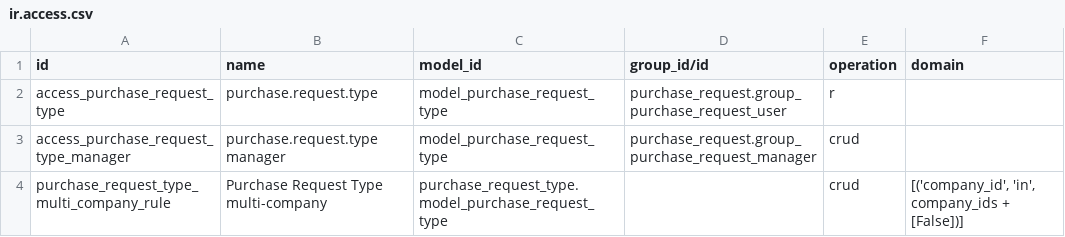
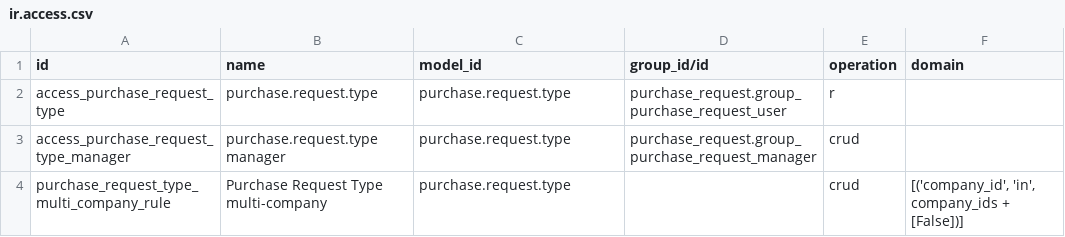
Before and after one commit to ursais/purchase-workflow, a CSV file: purchase_request_type/security/ir.access.csv, drawn as a sheet.

Commit message:
Use technical model names in ir.access.csv.
Odoo 20 ir.access.model_id is sale.order, not model_sale_order.

```diff
--- a/purchase_request_type/security/ir.access.csv
+++ b/purchase_request_type/security/ir.access.csv
@@ -1,4 +1,4 @@
 id,name,model_id,group_id/id,operation,domain
-access_purchase_request_type,purchase.request.type,model_purchase_request_type,purchase_request.group_purchase_request_user,r,
-access_purchase_request_type_manager,purchase.request.type manager,model_purchase_request_type,purchase_request.group_purchase_request_manager,crud,
-purchase_request_type_multi_company_rule,Purchase Request Type multi-company,purchase_request_type.model_purchase_request_type,,crud,"[('company_id', 'in', company_ids + [False])]"
+access_purchase_request_type,purchase.request.type,purchase.request.type,purchase_request.group_purchase_request_user,r,
+access_purchase_request_type_manager,purchase.request.type manager,purchase.request.type,purchase_request.group_purchase_request_manager,crud,
+purchase_request_type_multi_company_rule,Purchase Request Type multi-company,purchase.request.type,,crud,"[('company_id', 'in', company_ids + [False])]"
```
Also changed, not shown: purchase_blanket_order/security/ir.access.csv, purchase_landed_cost/security/ir.access.csv, 12 other files.
